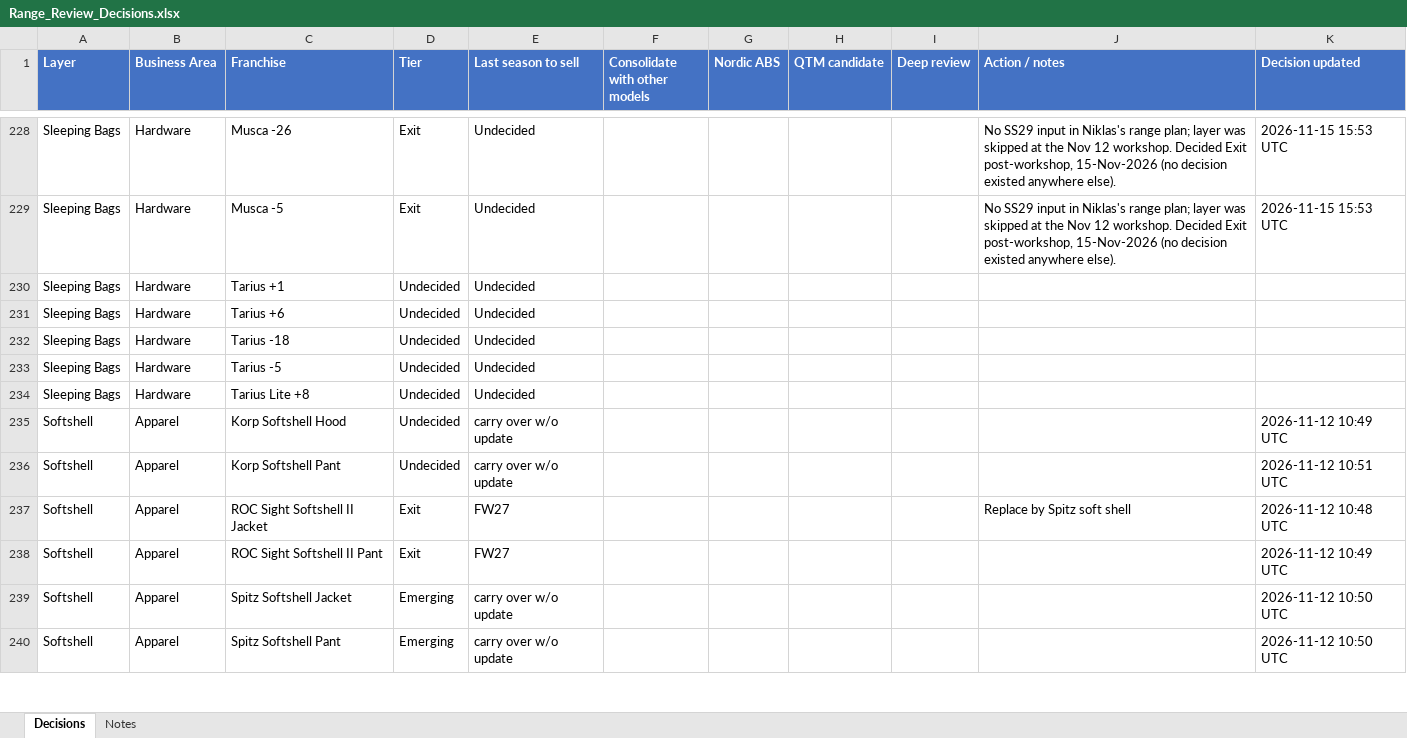
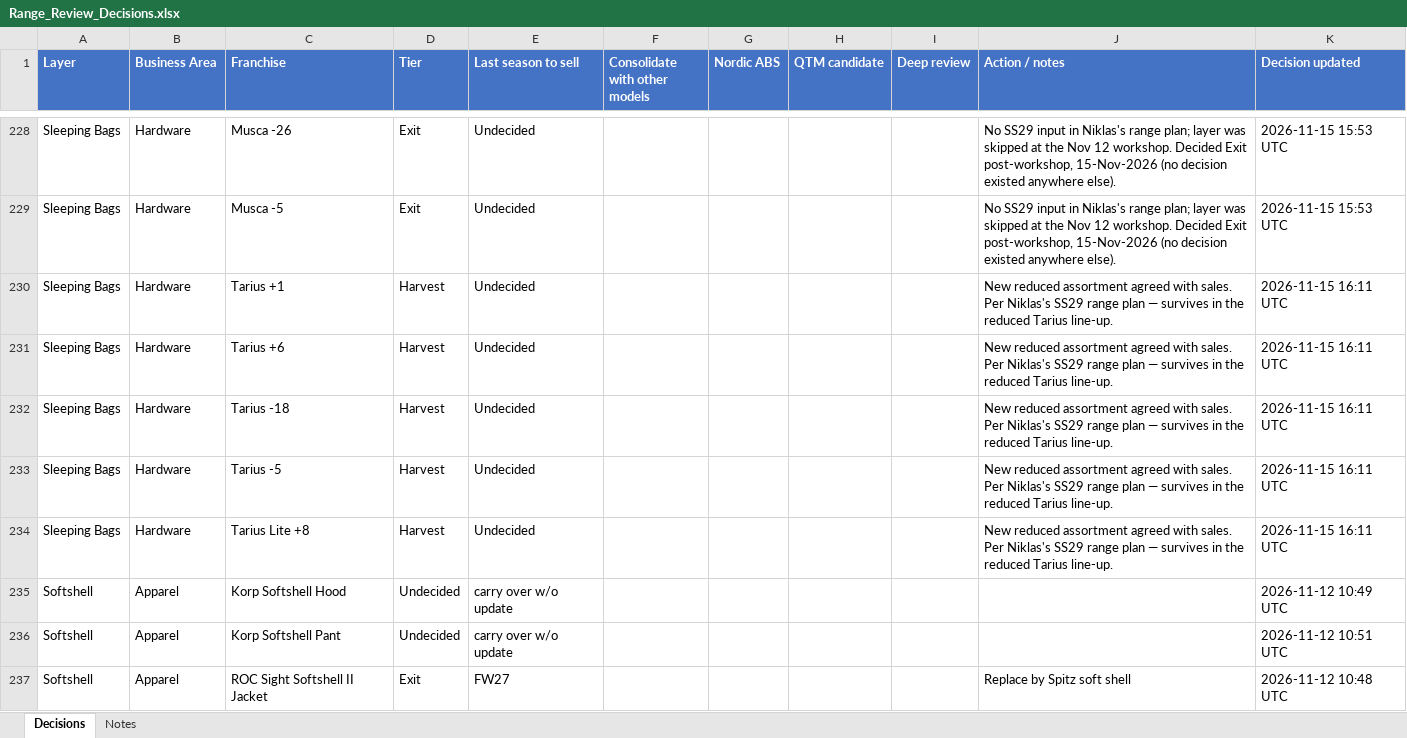
Before and after one commit to surflongboard/project_bob, an Excel workbook: data/range_review/outputs/Range_Review_Decisions.xlsx, sheet Decisions, drawn as a sheet; only a part is shown, gaps mark what is left out; the shorter side is filled out with more unchanged rows; values as stored, in another font and other column widths than the file's, no borders; the diff names each change by its address in the sheet, - before the commit and + after, or states it on an @@ line.

```diff
--- a/data/range_review/outputs/Range_Review_Decisions.xlsx (sheet Decisions)
+++ b/data/range_review/outputs/Range_Review_Decisions.xlsx (sheet Decisions)
-D230:D234 (Tier): Undecided
+D230:D234 (Tier): Harvest
-J230:J234 (Action / notes): (empty)
+J230:J234 (Action / notes): New reduced assortment agreed with sales. Per Niklas's SS29 range plan — survives in the reduced Tarius line-up.
-K230:K234 (Decision updated): (empty)
+K230:K234 (Decision updated): 2026-11-15 16:11 UTC
```
Also changed, not shown: 1 other file.
